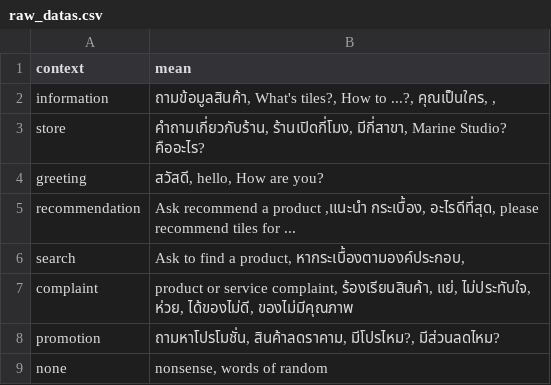
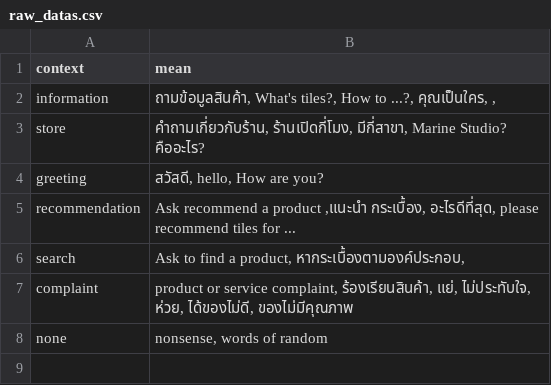
Before and after one commit to draftsama/chatbot-python-server, a CSV file: datas/raw_datas.csv, drawn as a sheet; the diff names each change by its address in the sheet, - before the commit and + after, or states it on an @@ line.

Commit message:
[update] context

```diff
--- a/datas/raw_datas.csv
+++ b/datas/raw_datas.csv
-row 8: promotion | ถามหาโปรโมชั่น, สินค้าลดราคาม, มีโปรไหม?, มีส่วนลดไหม?
```
Also changed, not shown: 1 other file.
